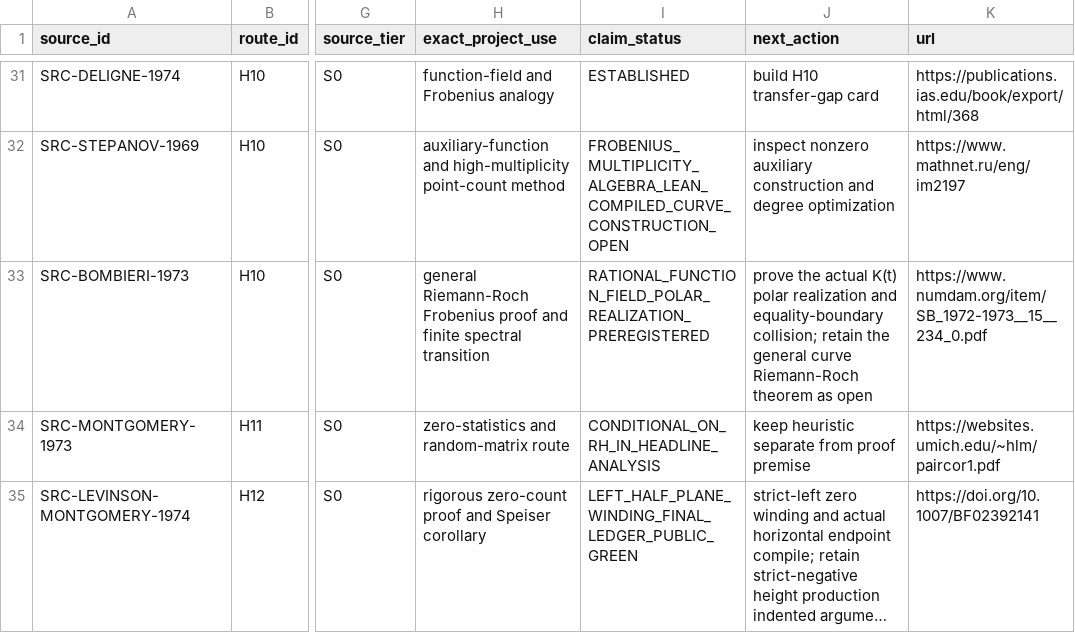
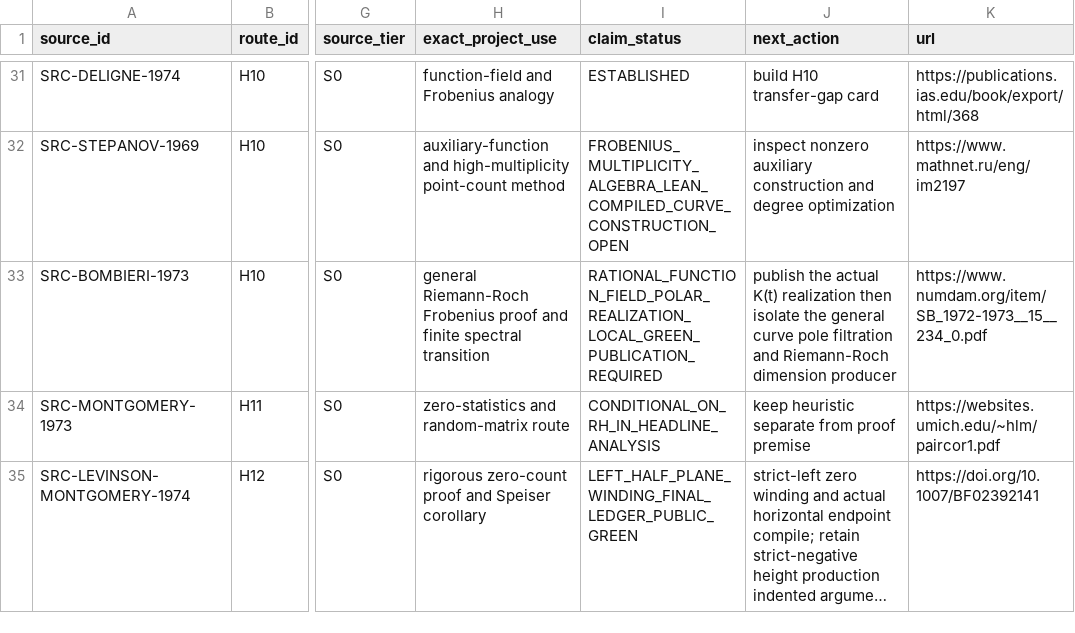
Before and after one commit to Ryugu-07/lean-lab-rh, a CSV file: research/literature_source_registry.csv, drawn as a sheet; only a part is shown, gaps mark what is left out; long unchanged cells end in …; the diff names each change by its address in the sheet, - before the commit and + after, or states it on an @@ line.

Commit message:
feat: formalize H10 rational polar separation

```diff
--- a/research/literature_source_registry.csv
+++ b/research/literature_source_registry.csv
-I33 (claim_status): RATIONAL_FUNCTION_FIELD_POLAR_REALIZATION_PREREGISTERED
+I33 (claim_status): RATIONAL_FUNCTION_FIELD_POLAR_REALIZATION_LOCAL_GREEN_PUBLICATION_REQUIRED
-J33 (next_action): prove the actual K(t) polar realization and equality-boundary collision; retain the general curve Riemann-Roch theorem as open
+J33 (next_action): publish the actual K(t) realization then isolate the general curve pole filtration and Riemann-Roch dimension producer
```
Also changed, not shown: 10 other files.
